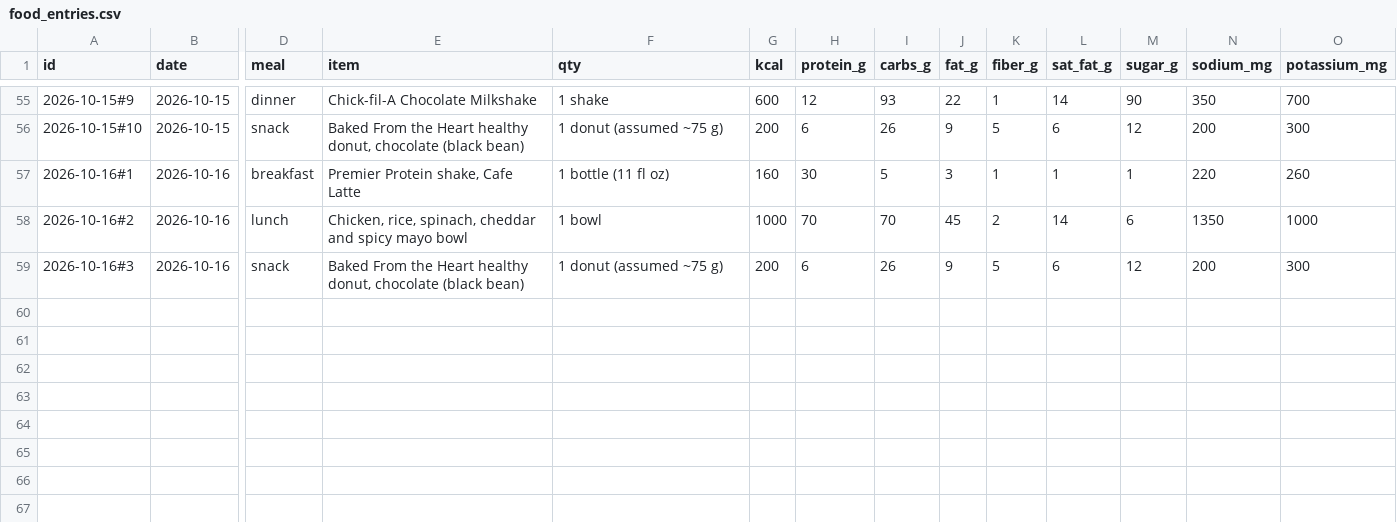
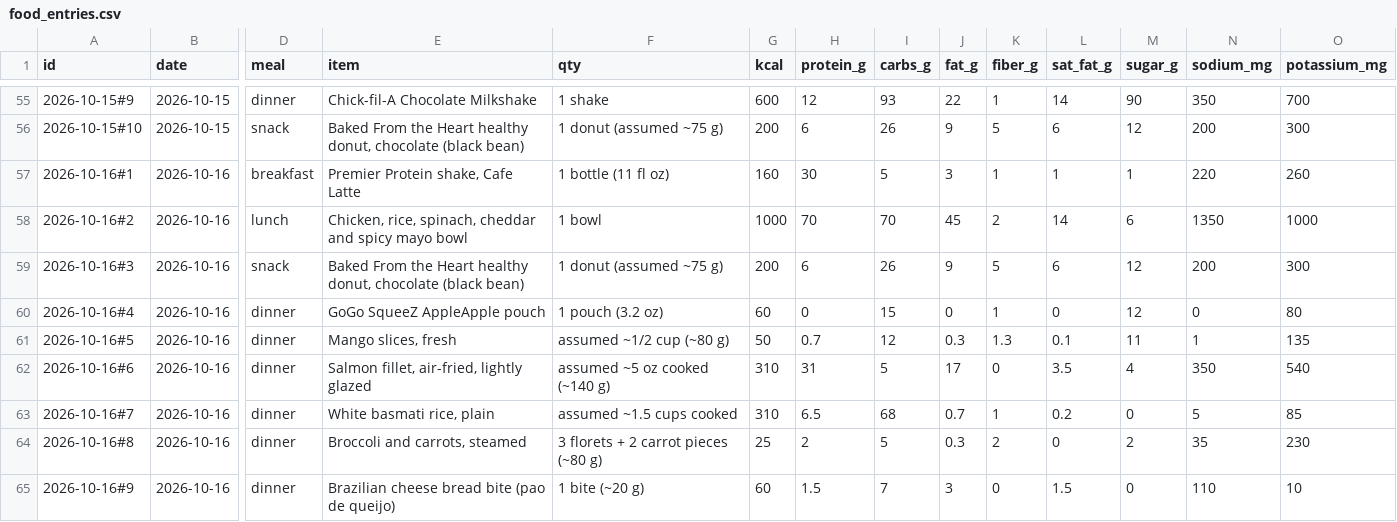
Before and after one commit to bro2jo/leyenda, a CSV file: real/logs/food_entries.csv, drawn as a sheet; only a part is shown, gaps mark what is left out; rows hold the shown columns only; the diff names each change by its address in the sheet, - before the commit and + after, or states it on an @@ line.

```diff
--- a/real/logs/food_entries.csv
+++ b/real/logs/food_entries.csv
+row 60: 2026-10-16#4 | 2026-10-16 | dinner | GoGo SqueeZ AppleApple pouch | 1 pouch (3.2 oz) | 60 | 0 | 15 | 0 | 1 | 0 | 12 | 0 | 80
+row 61: 2026-10-16#5 | 2026-10-16 | dinner | Mango slices, fresh | assumed ~1/2 cup (~80 g) | 50 | 0.7 | 12 | 0.3 | 1.3 | 0.1 | 11 | 1 | 135
+row 62: 2026-10-16#6 | 2026-10-16 | dinner | Salmon fillet, air-fried, lightly glazed | assumed ~5 oz cooked (~140 g) | 310 | 31 | 5 | 17 | 0 | 3.5 | 4 | 350 | 540
+row 63: 2026-10-16#7 | 2026-10-16 | dinner | White basmati rice, plain | assumed ~1.5 cups cooked | 310 | 6.5 | 68 | 0.7 | 1 | 0.2 | 0 | 5 | 85
+row 64: 2026-10-16#8 | 2026-10-16 | dinner | Broccoli and carrots, steamed | 3 florets + 2 carrot pieces (~80 g) | 25 | 2 | 5 | 0.3 | 2 | 0 | 2 | 35 | 230
+row 65: 2026-10-16#9 | 2026-10-16 | dinner | Brazilian cheese bread bite (pao de queijo) | 1 bite (~20 g) | 60 | 1.5 | 7 | 3 | 0 | 1.5 | 0 | 110 | 10
```
Also changed, not shown: engine/deeds.csv, real/logs/nutrition_log.csv, 5 other files.
